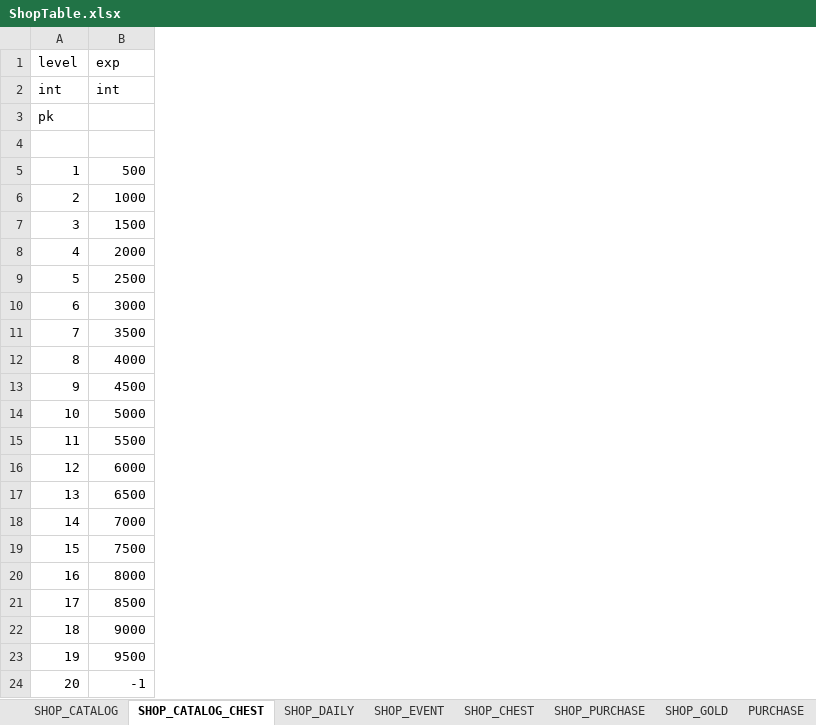
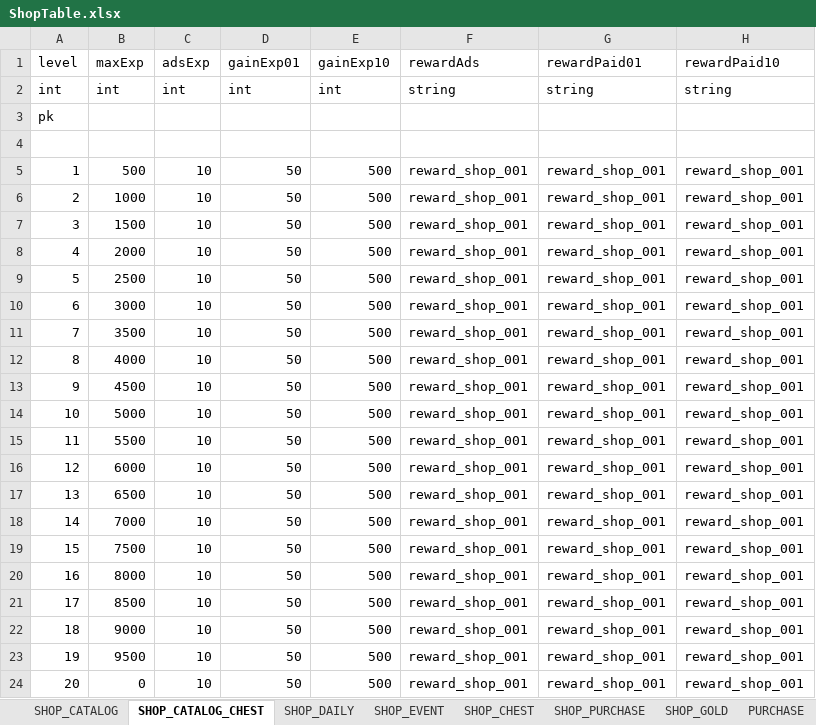
Before and after one commit to devwinsoft/devian, an Excel workbook: input/Domains/Game/ShopTable.xlsx, sheet SHOP_CATALOG_CHEST, drawn as a sheet; values as stored, in another font and other column widths than the file's, no borders; the diff names each change by its address in the sheet, - before the commit and + after, or states it on an @@ line.

Commit message:
feature: shop catalog chest Level/LevelUp 기능 추가.

```diff
--- a/input/Domains/Game/ShopTable.xlsx (sheet SHOP_CATALOG_CHEST)
+++ b/input/Domains/Game/ShopTable.xlsx (sheet SHOP_CATALOG_CHEST)
+column C (adsExp), rows 2-24: int |  |  | 10 | 10 | 10 | 10 | 10 | 10 | 10 | 10 | 10 | 10 | 10 | 10 | 10 | 10 | 10 | 10 | 10 | 10 | 10 | 10
+column D (gainExp01), rows 2-24: int |  |  | 50 | 50 | 50 | 50 | 50 | 50 | 50 | 50 | 50 | 50 | 50 | 50 | 50 | 50 | 50 | 50 | 50 | 50 | 50 | 50
+column E (gainExp10), rows 2-24: int |  |  | 500 | 500 | 500 | 500 | 500 | 500 | 500 | 500 | 500 | 500 | 500 | 500 | 500 | 500 | 500 | 500 | 500 | 500 | 500 | 500
+column F (rewardAds), rows 2-24: string |  |  | reward_shop_001 | reward_shop_001 | reward_shop_001 | reward_shop_001 | reward_shop_001 | reward_shop_001 | reward_shop_001 | reward_shop_001 | reward_shop_001 | reward_shop_001 | reward_shop_001 | reward_shop_001 | reward_shop_001 | reward_shop_001 | reward_shop_001 | reward_shop_001 | reward_shop_001 | reward_shop_001 | reward_shop_001 | reward_shop_001
+column G (rewardPaid01), rows 2-24: string |  |  | reward_shop_001 | reward_shop_001 | reward_shop_001 | reward_shop_001 | reward_shop_001 | reward_shop_001 | reward_shop_001 | reward_shop_001 | reward_shop_001 | reward_shop_001 | reward_shop_001 | reward_shop_001 | reward_shop_001 | reward_shop_001 | reward_shop_001 | reward_shop_001 | reward_shop_001 | reward_shop_001 | reward_shop_001 | reward_shop_001
+column H (rewardPaid10), rows 2-24: string |  |  | reward_shop_001 | reward_shop_001 | reward_shop_001 | reward_shop_001 | reward_shop_001 | reward_shop_001 | reward_shop_001 | reward_shop_001 | reward_shop_001 | reward_shop_001 | reward_shop_001 | reward_shop_001 | reward_shop_001 | reward_shop_001 | reward_shop_001 | reward_shop_001 | reward_shop_001 | reward_shop_001 | reward_shop_001 | reward_shop_001
-B1: exp
+B1: maxExp
-B24 (maxExp): -1
+B24 (maxExp): 0
```
Also changed, not shown: sheet SHOP_CHEST, input/Domains/Common/CommonTable.xlsx, 37 other files.
